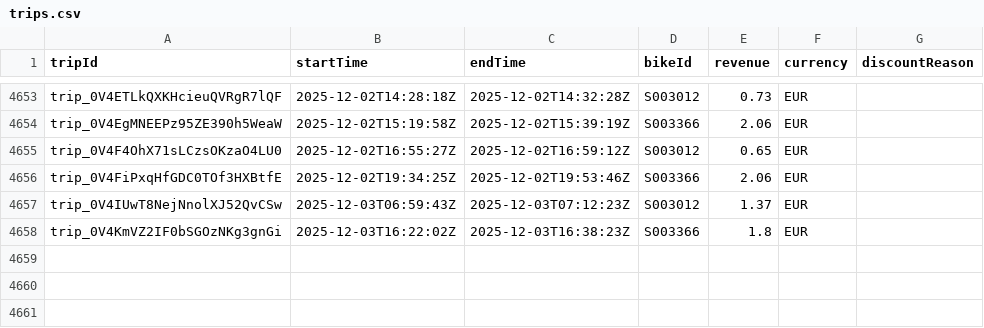
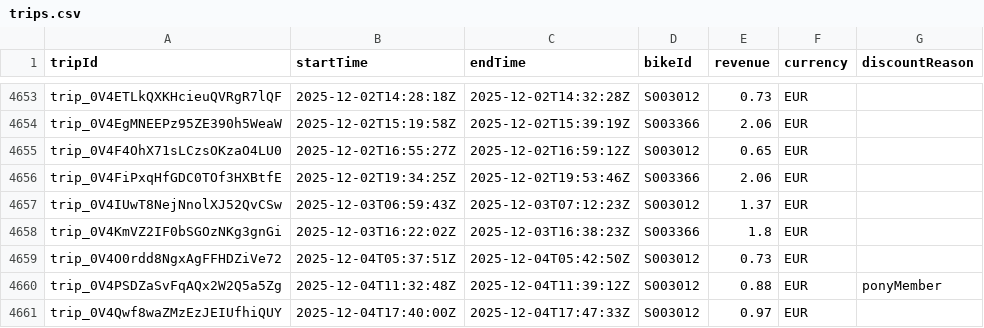
Before and after one commit to yannbertrand/pony-stats, a CSV file: front/public/trips.csv, drawn as a sheet; only a part is shown, gaps mark what is left out; the diff names each change by its address in the sheet, - before the commit and + after, or states it on an @@ line.

```diff
--- a/front/public/trips.csv
+++ b/front/public/trips.csv
+row 4659: trip_0V4O0rdd8NgxAgFFHDZiVe72 | 2025-12-04T05:37:51Z | 2025-12-04T05:42:50Z | S003012 | 0.73 | EUR
+row 4660: trip_0V4PSDZaSvFqAQx2W2Q5a5Zg | 2025-12-04T11:32:48Z | 2025-12-04T11:39:12Z | S003012 | 0.88 | EUR | ponyMember
+row 4661: trip_0V4Qwf8waZMzEzJEIUfhiQUY | 2025-12-04T17:40:00Z | 2025-12-04T17:47:33Z | S003012 | 0.97 | EUR
```
Also changed, not shown: 1 other file.
